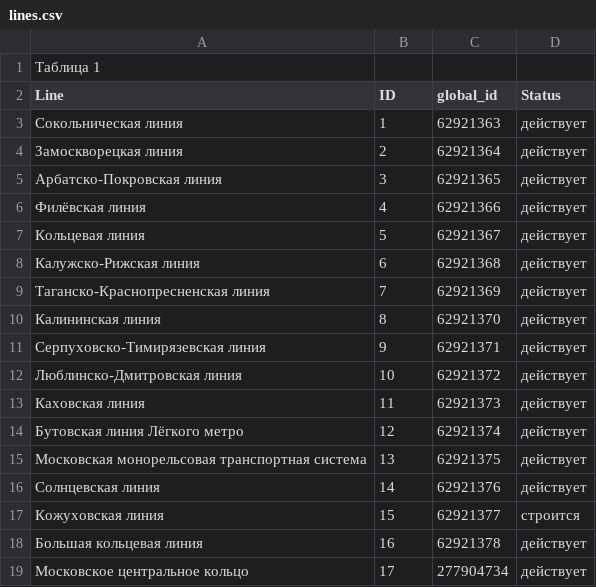
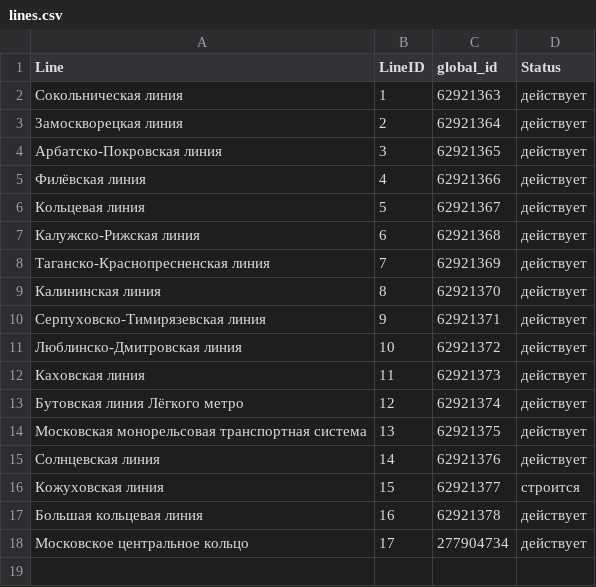
Before and after one commit to tonitruif/Database, a CSV file: lab1/lines.csv, drawn as a sheet.

```diff
--- a/lab1/lines.csv
+++ b/lab1/lines.csv
@@ -1,3 +1,2 @@
-Tаблица 1
-Line;ID;global_id;Status;
+Line;LineID;global_id;Status;
 Сокольническая линия;1;62921363;действует;
```
Also changed, not shown: lab1/exits.csv, lab1/stations.csv, 3 other files.
